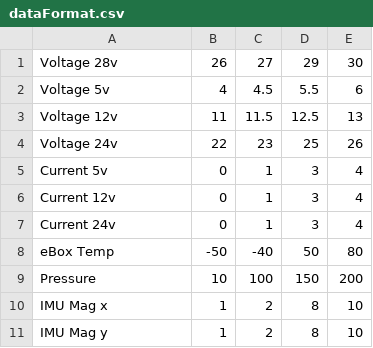
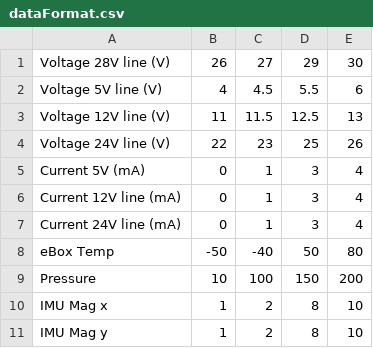
Before and after one commit to HerbmeisterNerf/svarog2-bx, a CSV file: GroundSegment/dataFormat.csv, drawn as a sheet; only a part is shown.

```diff
--- a/GroundSegment/dataFormat.csv
+++ b/GroundSegment/dataFormat.csv
@@ -1,8 +1,8 @@
-Voltage 28v,26,27,29,30
-Voltage 5v,4,4.5,5.5,6
-Voltage 12v,11,11.5,12.5,13
-Voltage 24v,22,23,25,26
-Current 5v,0,1,3,4
-Current 12v,0,1,3,4
-Current 24v,0,1,3,4
+Voltage 28V line (V),26,27,29,30
+Voltage 5V line (V),4,4.5,5.5,6
+Voltage 12V line (V),11,11.5,12.5,13
+Voltage 24V line (V),22,23,25,26
+Current 5V (mA),0,1,3,4
+Current 12V line (mA),0,1,3,4
+Current 24V line (mA),0,1,3,4
 eBox Temp,-50,-40,50,80
```
Also changed, not shown: 1 other file.
